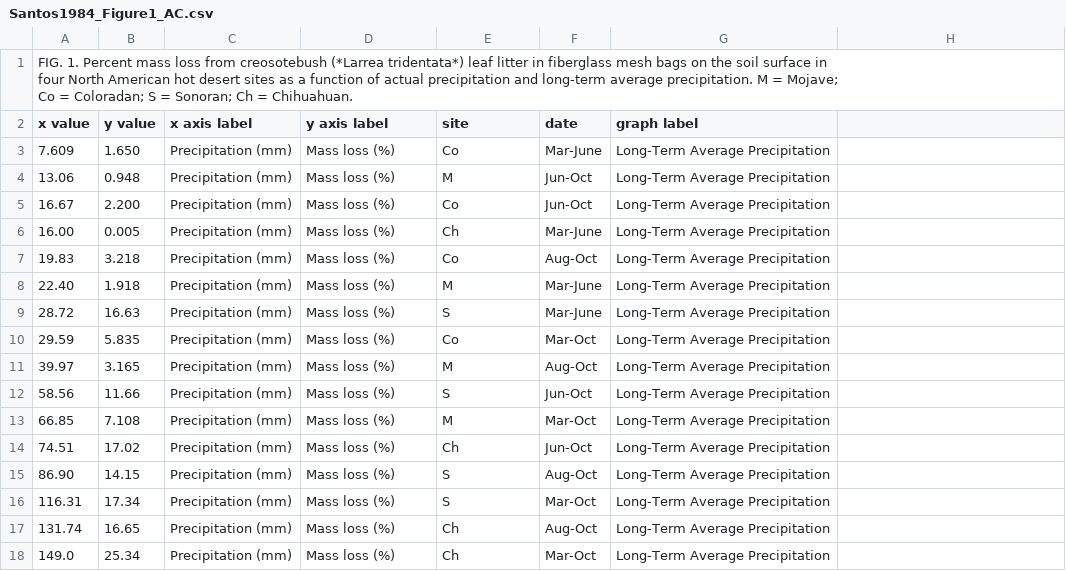
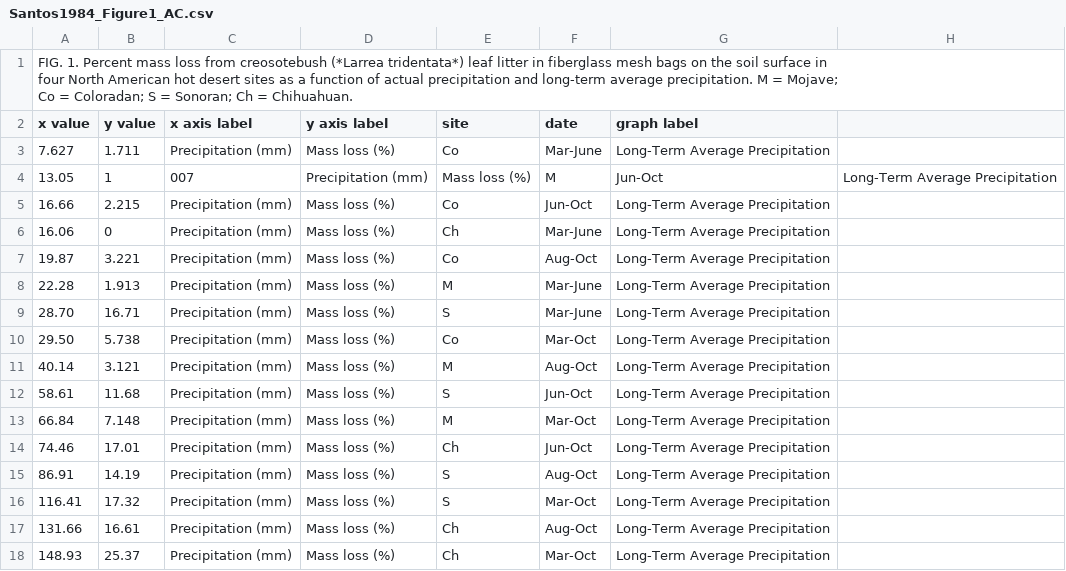
Before and after one commit to ktoddbrown/SoilDRaH, a CSV file: 01_DataRescue/Santos1984/Santos1984_Figure1_AC.csv, drawn as a sheet; only a part is shown; the diff covers the shown part only.

```diff
--- a/01_DataRescue/Santos1984/Santos1984_Figure1_AC.csv
+++ b/01_DataRescue/Santos1984/Santos1984_Figure1_AC.csv
@@ -4,17 +4,17 @@
 x value,y value,x axis label,y axis label,site,date,graph label
-7.609,1.650,Precipitation (mm),Mass loss (%),Co,Mar-June,Long-Term Average Precipitation
-13.06,0.948,Precipitation (mm),Mass loss (%),M,Jun-Oct,Long-Term Average Precipitation
-16.67,2.200,Precipitation (mm),Mass loss (%),Co,Jun-Oct,Long-Term Average Precipitation
-16.00,0.005,Precipitation (mm),Mass loss (%),Ch,Mar-June,Long-Term Average Precipitation
-19.83,3.218,Precipitation (mm),Mass loss (%),Co,Aug-Oct,Long-Term Average Precipitation
-22.40,1.918,Precipitation (mm),Mass loss (%),M,Mar-June,Long-Term Average Precipitation
-28.72,16.63,Precipitation (mm),Mass loss (%),S,Mar-June,Long-Term Average Precipitation
-29.59,5.835,Precipitation (mm),Mass loss (%),Co,Mar-Oct,Long-Term Average Precipitation
-39.97,3.165,Precipitation (mm),Mass loss (%),M,Aug-Oct,Long-Term Average Precipitation
-58.56,11.66,Precipitation (mm),Mass loss (%),S,Jun-Oct,Long-Term Average Precipitation
-66.85,7.108,Precipitation (mm),Mass loss (%),M,Mar-Oct,Long-Term Average Precipitation
-74.51,17.02,Precipitation (mm),Mass loss (%),Ch,Jun-Oct,Long-Term Average Precipitation
-86.90,14.15,Precipitation (mm),Mass loss (%),S,Aug-Oct,Long-Term Average Precipitation
-116.31,17.34,Precipitation (mm),Mass loss (%),S,Mar-Oct,Long-Term Average Precipitation
-131.74,16.65,Precipitation (mm),Mass loss (%),Ch,Aug-Oct,Long-Term Average Precipitation
-149.0,25.34,Precipitation (mm),Mass loss (%),Ch,Mar-Oct,Long-Term Average Precipitation
+7.627,1.711,Precipitation (mm),Mass loss (%),Co,Mar-June,Long-Term Average Precipitation
+13.05,1,007,Precipitation (mm),Mass loss (%),M,Jun-Oct,Long-Term Average Precipitation
+16.66,2.215,Precipitation (mm),Mass loss (%),Co,Jun-Oct,Long-Term Average Precipitation
+16.06,0,Precipitation (mm),Mass loss (%),Ch,Mar-June,Long-Term Average Precipitation
+19.87,3.221,Precipitation (mm),Mass loss (%),Co,Aug-Oct,Long-Term Average Precipitation
+22.28,1.913,Precipitation (mm),Mass loss (%),M,Mar-June,Long-Term Average Precipitation
+28.70,16.71,Precipitation (mm),Mass loss (%),S,Mar-June,Long-Term Average Precipitation
+29.50,5.738,Precipitation (mm),Mass loss (%),Co,Mar-Oct,Long-Term Average Precipitation
+40.14,3.121,Precipitation (mm),Mass loss (%),M,Aug-Oct,Long-Term Average Precipitation
+58.61,11.68,Precipitation (mm),Mass loss (%),S,Jun-Oct,Long-Term Average Precipitation
+66.84,7.148,Precipitation (mm),Mass loss (%),M,Mar-Oct,Long-Term Average Precipitation
+74.46,17.01,Precipitation (mm),Mass loss (%),Ch,Jun-Oct,Long-Term Average Precipitation
+86.91,14.19,Precipitation (mm),Mass loss (%),S,Aug-Oct,Long-Term Average Precipitation
+116.41,17.32,Precipitation (mm),Mass loss (%),S,Mar-Oct,Long-Term Average Precipitation
+131.66,16.61,Precipitation (mm),Mass loss (%),Ch,Aug-Oct,Long-Term Average Precipitation
+148.93,25.37,Precipitation (mm),Mass loss (%),Ch,Mar-Oct,Long-Term Average Precipitation
```
Also changed, not shown: 32 edited cells elsewhere in this file, 1 other file.
